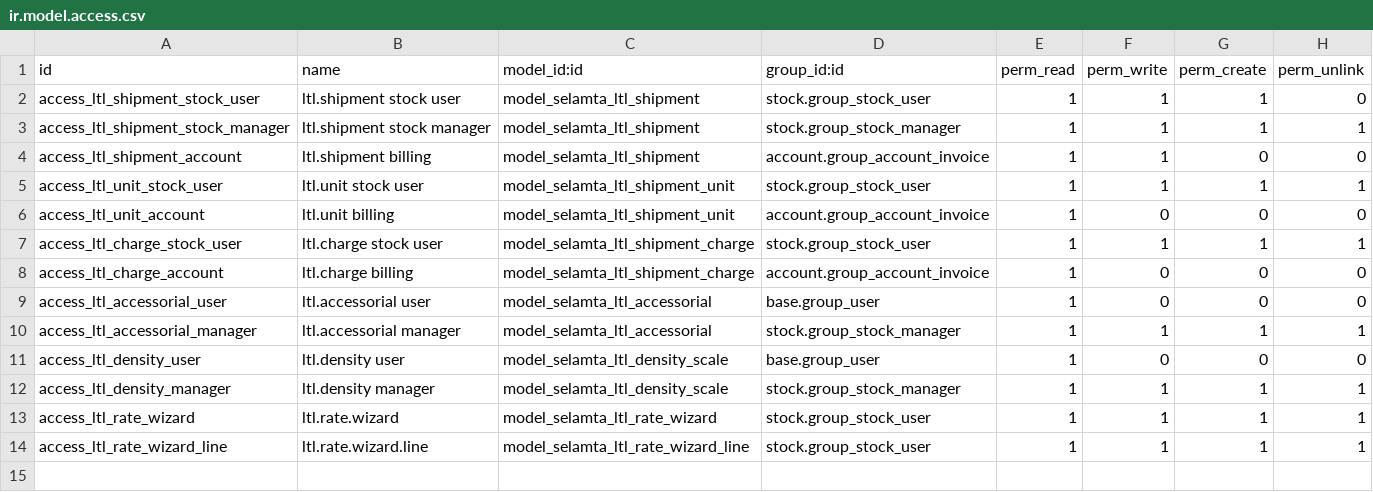
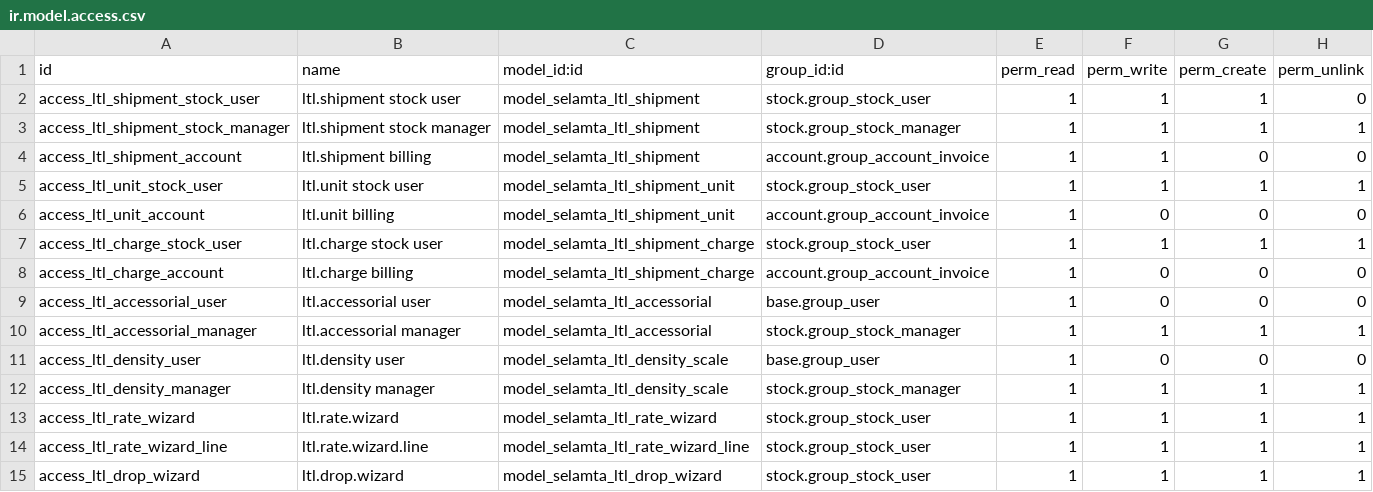
Before and after one commit to ashenafirun/SelamtaUSA, a CSV file: selamta_ltl/security/ir.model.access.csv, drawn as a sheet; the diff names each change by its address in the sheet, - before the commit and + after, or states it on an @@ line.

```diff
--- a/selamta_ltl/security/ir.model.access.csv
+++ b/selamta_ltl/security/ir.model.access.csv
+row 15: access_ltl_drop_wizard | ltl.drop.wizard | model_selamta_ltl_drop_wizard | stock.group_stock_user | 1 | 1 | 1 | 1
```
Also changed, not shown: 9 other files.
